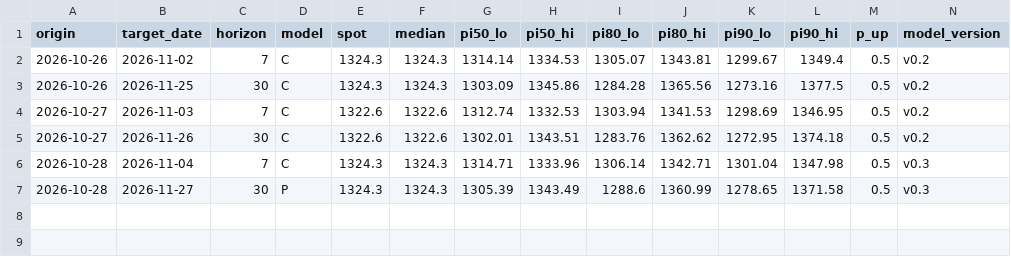
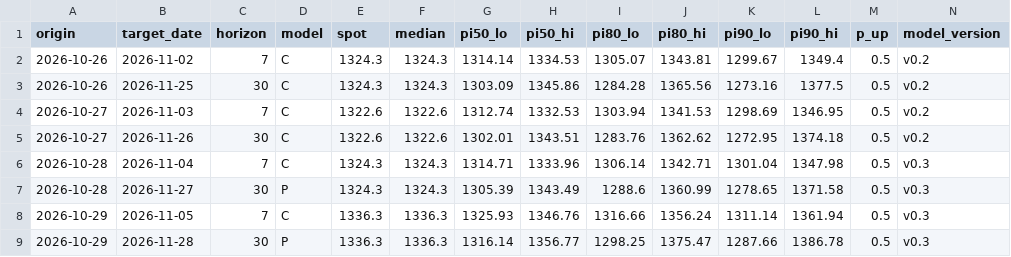
Before and after one commit to raspos/fx-odds, a CSV file: data/live_forecasts.csv, drawn as a sheet; only a part is shown; rows hold the shown columns only; the diff names each change by its address in the sheet, - before the commit and + after, or states it on an @@ line.

Commit message:
data: daily update 2026-10-29

```diff
--- a/data/live_forecasts.csv
+++ b/data/live_forecasts.csv
+row 8: 2026-10-29 | 2026-11-05 | 7 | C | 1336.3 | 1336.3 | 1325.93 | 1346.76 | 1316.66 | 1356.24 | 1311.14 | 1361.94 | 0.5 | v0.3
+row 9: 2026-10-29 | 2026-11-28 | 30 | P | 1336.3 | 1336.3 | 1316.14 | 1356.77 | 1298.25 | 1375.47 | 1287.66 | 1386.78 | 0.5 | v0.3
```
Also changed, not shown: data/ai_usage.csv, 6 other files.
